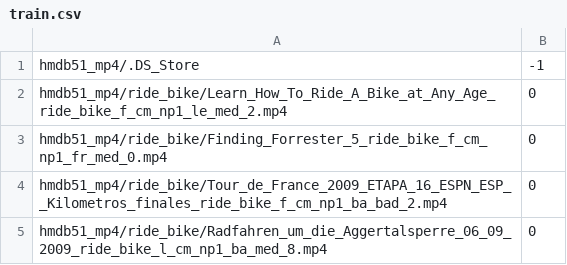
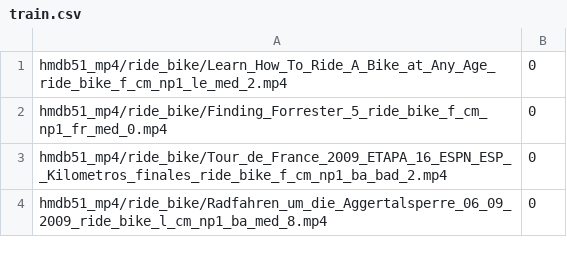
Before and after one commit to azabelo/mvd, a CSV file: finetune_splits/train.csv, drawn as a sheet; only a part is shown; the diff names each change by its address in the sheet, - before the commit and + after, or states it on an @@ line.

Commit message:
knn accuracy

```diff
--- a/finetune_splits/train.csv
+++ b/finetune_splits/train.csv
-row 1: hmdb51_mp4/.DS_Store | -1
```
